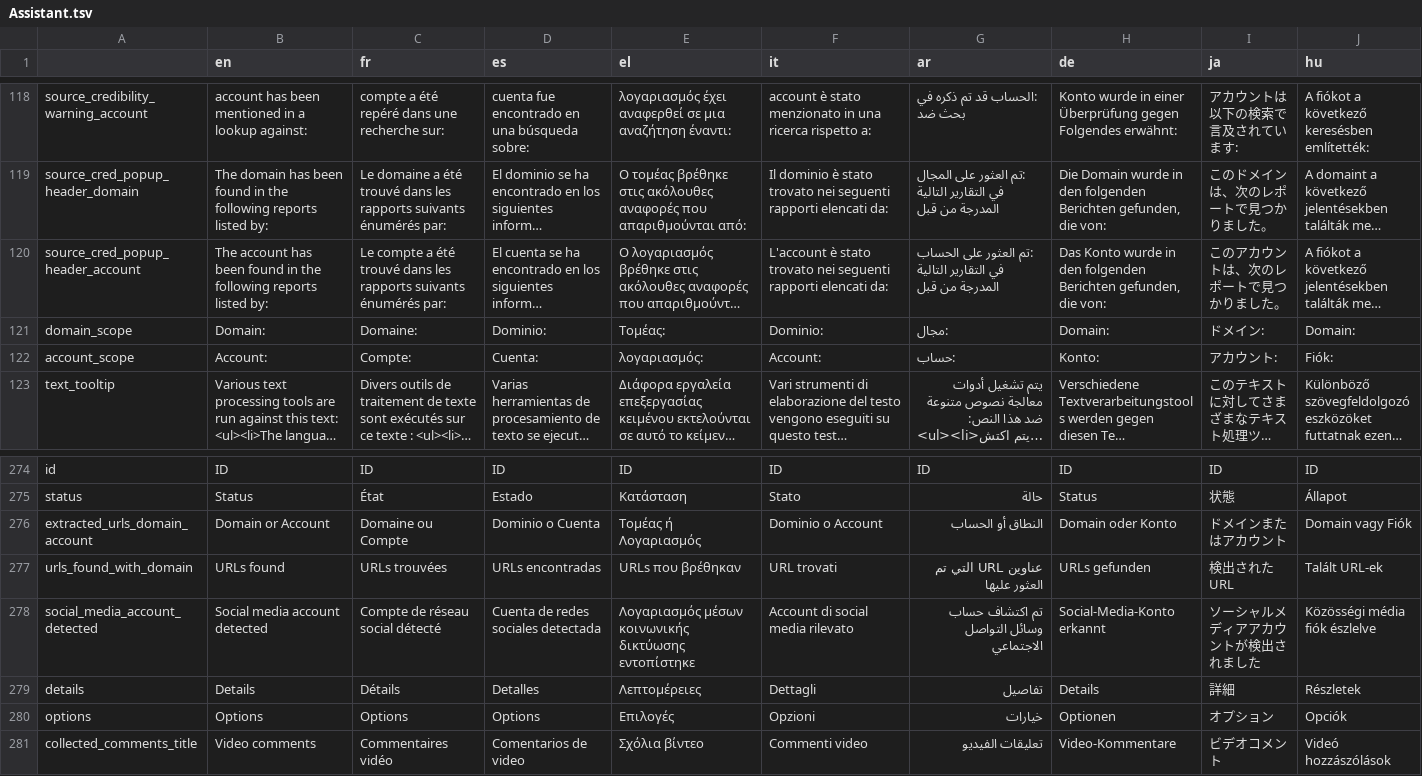
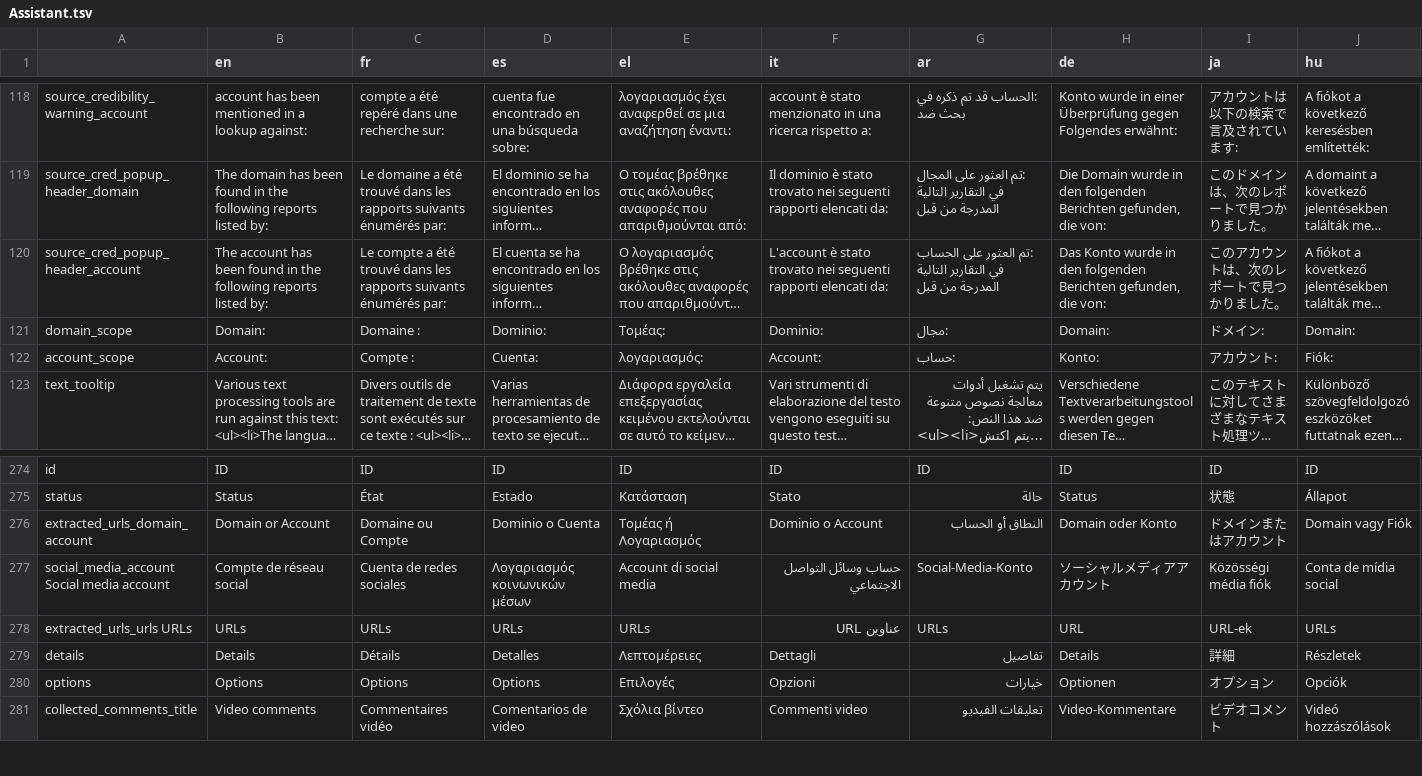
Before and after one commit to AFP-Medialab/InVID-Translations, a TSV file: components/NavItems/tools/Assistant.tsv, drawn as a sheet; only a part is shown, gaps mark what is left out; long unchanged cells end in …; removed rows and columns are numbered as before the commit, all else as after; rows hold the shown columns only; the diff names each change by its address in the sheet, - before the commit and + after, or states it on an @@ line.

Commit message:
Added extracted_urls_urls or social_media_account

```diff
--- a/components/NavItems/tools/Assistant.tsv
+++ b/components/NavItems/tools/Assistant.tsv
-C121 (fr): Domaine:
+C121 (fr): Domaine :
-C122 (fr): Compte:
+C122 (fr): Compte :
-row 277: urls_found_with_domain | URLs found | URLs trouvées | URLs encontradas | URLs που βρέθηκαν | URL trovati | عناوين URL التي تم العثور عليها | URLs gefunden | 検出されたURL | Talált URL-ek
-row 278: social_media_account_detected | Social media account detected | Compte de réseau social détecté | Cuenta de redes sociales detectada | Λογαριασμός μέσων κοινωνικής δικτύωσης εντοπίστηκε | Account di social media rilevato | تم اكتشاف حساب وسائل التواصل الاجتماعي | Social-Media-Konto erkannt | ソーシャルメディアアカウントが検出されました | Közösségi média fiók észlelve
+row 277: social_media_account Social media account | Compte de réseau social | Cuenta de redes sociales | Λογαριασμός κοινωνικών μέσων | Account di social media | حساب وسائل التواصل الاجتماعي | Social-Media-Konto | ソーシャルメディアアカウント | Közösségi média fiók | Conta de mídia social
+row 278: extracted_urls_urls URLs | URLs | URLs | URLs | URLs | عناوين URL | URLs | URL | URL-ek | URLs
```
